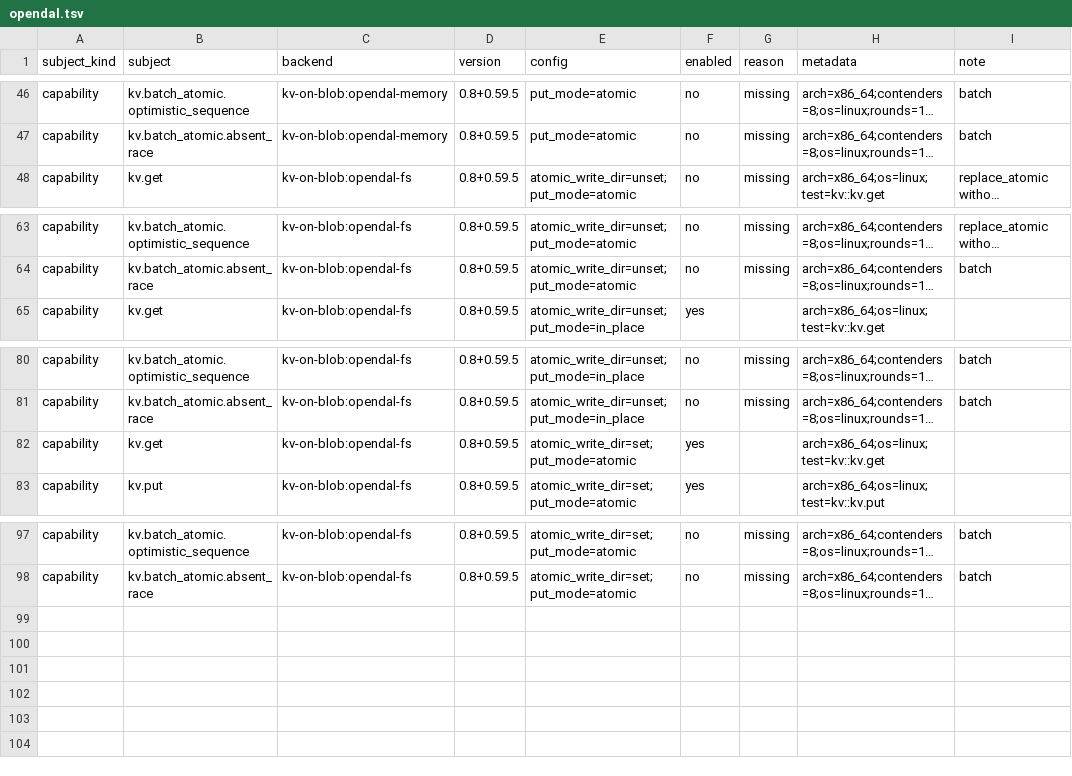
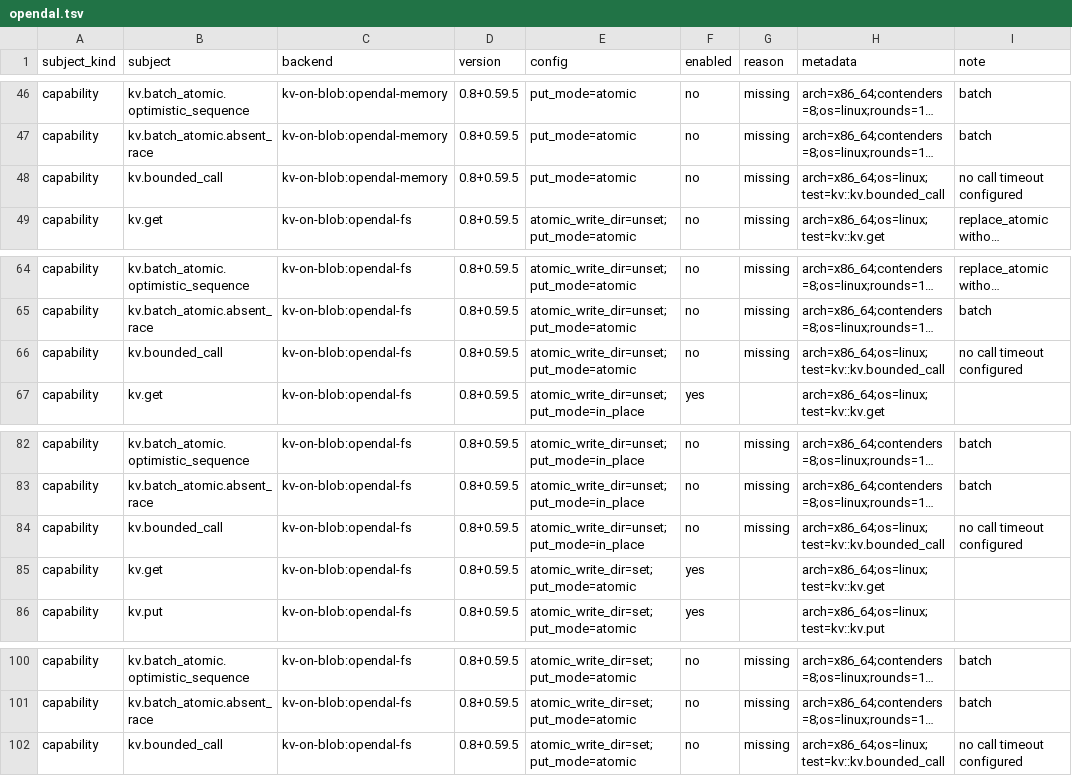
Before and after one commit to ciresnave/PersistAnt, a TSV file: matrix/opendal.tsv, drawn as a sheet; only a part is shown, gaps mark what is left out; long unchanged cells end in …; the diff names each change by its address in the sheet, - before the commit and + after, or states it on an @@ line.

```diff
--- a/matrix/opendal.tsv
+++ b/matrix/opendal.tsv
+row 48: capability | kv.bounded_call | kv-on-blob:opendal-memory | 0.8+0.59.5 | put_mode=atomic | no | missing | arch=x86_64;os=linux;test=kv::kv.bounded_call | no call timeout configured
+row 66: capability | kv.bounded_call | kv-on-blob:opendal-fs | 0.8+0.59.5 | atomic_write_dir=unset;put_mode=atomic | no | missing | arch=x86_64;os=linux;test=kv::kv.bounded_call | no call timeout configured
+row 84: capability | kv.bounded_call | kv-on-blob:opendal-fs | 0.8+0.59.5 | atomic_write_dir=unset;put_mode=in_place | no | missing | arch=x86_64;os=linux;test=kv::kv.bounded_call | no call timeout configured
+row 102: capability | kv.bounded_call | kv-on-blob:opendal-fs | 0.8+0.59.5 | atomic_write_dir=set;put_mode=atomic | no | missing | arch=x86_64;os=linux;test=kv::kv.bounded_call | no call timeout configured
```
Also changed, not shown: matrix/sqlx-mariadb.tsv, matrix/sqlx-mysql.tsv, 29 other files.
